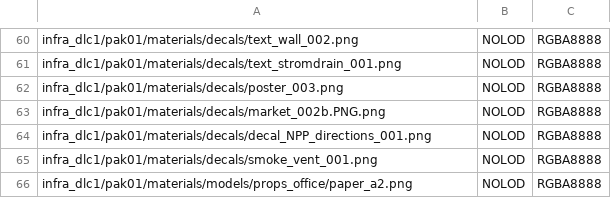
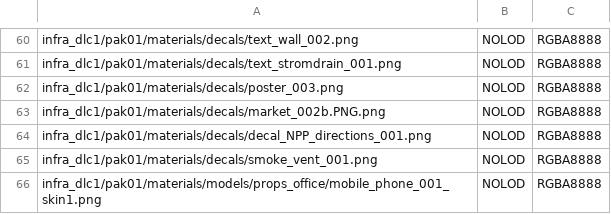
Before and after one commit to deseven/INFRA-ru, a CSV file: vtf-definitions.csv, drawn as a sheet; only a part is shown, gaps mark what is left out.

Commit message:
fixed wrong definition

```diff
--- a/vtf-definitions.csv
+++ b/vtf-definitions.csv
@@ -65,2 +65,2 @@ infra_dlc1/pak01/materials/decals/decal_NPP_directions_001.png,NOLOD,RGBA8888
 infra_dlc1/pak01/materials/decals/smoke_vent_001.png,NOLOD,RGBA8888
-infra_dlc1/pak01/materials/models/props_office/paper_a2.png,NOLOD,RGBA8888
+infra_dlc1/pak01/materials/models/props_office/mobile_phone_001_skin1.png,NOLOD,RGBA8888
```
